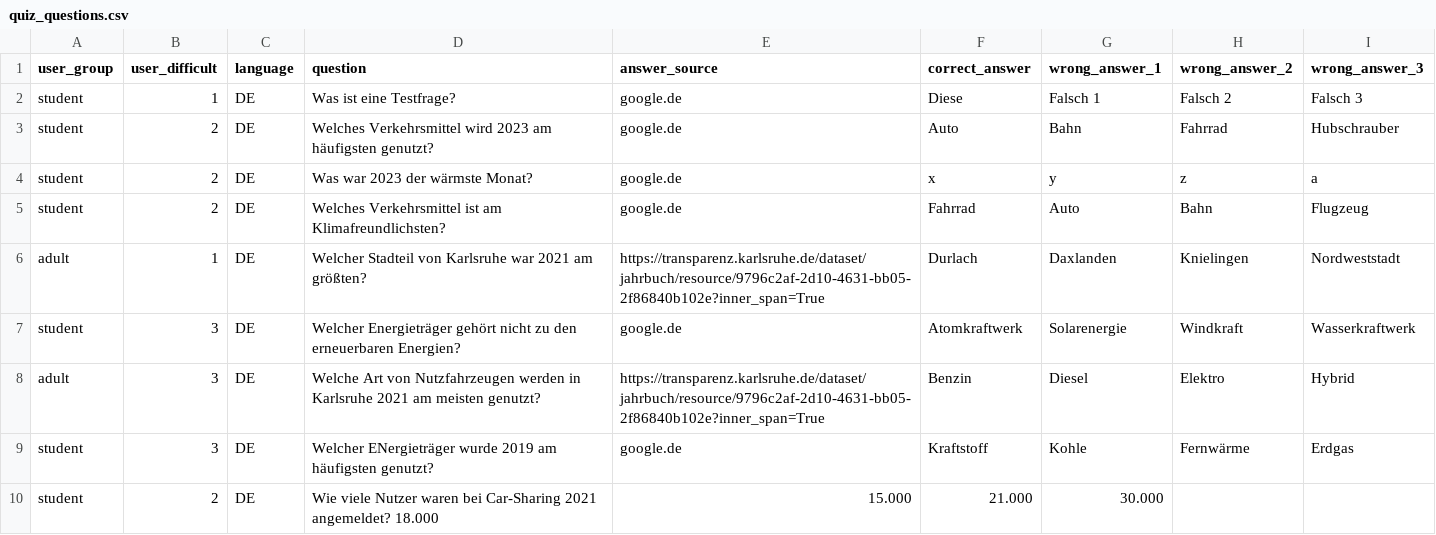
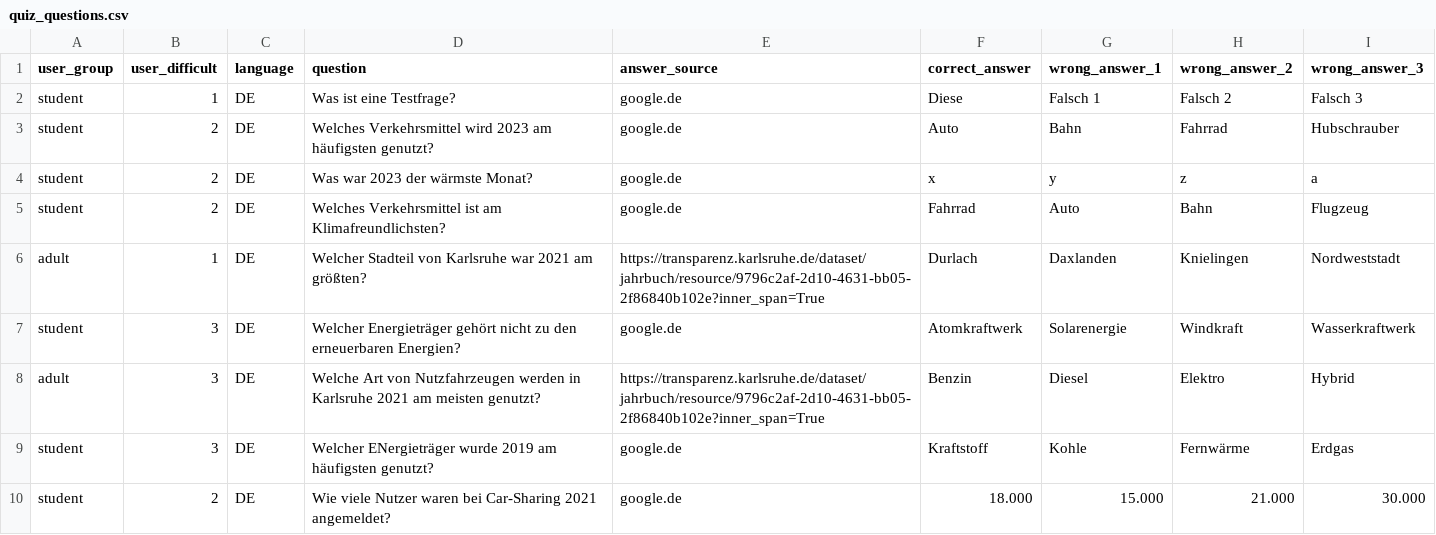
Before and after one commit to CodeforKarlsruhe/klimadashboard-ka, a CSV file: gamification/quiz/quiz_questions.csv, drawn as a sheet.

Commit message:
Update quiz_questions.csv

```diff
--- a/gamification/quiz/quiz_questions.csv
+++ b/gamification/quiz/quiz_questions.csv
@@ -9,2 +9,2 @@ adult,3,DE, Welche Art von Nutzfahrzeugen werden in Karlsruhe 2021 am  meisten g
 student,3,DE, Welcher ENergieträger wurde 2019 am häufigsten genutzt?,google.de,Kraftstoff, Kohle, Fernwärme, Erdgas
-student,2,DE, Wie viele Nutzer waren bei Car-Sharing 2021 angemeldet? 18.000, 15.000, 21.000, 30.000
+student,2,DE, Wie viele Nutzer waren bei Car-Sharing 2021 angemeldet?,google.de,18.000, 15.000, 21.000, 30.000
```
